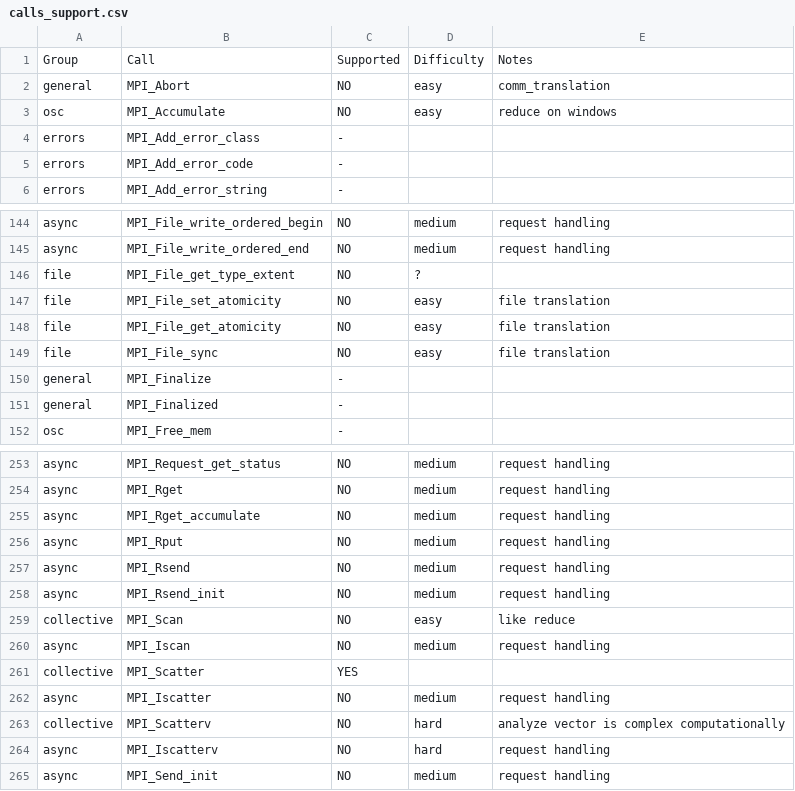
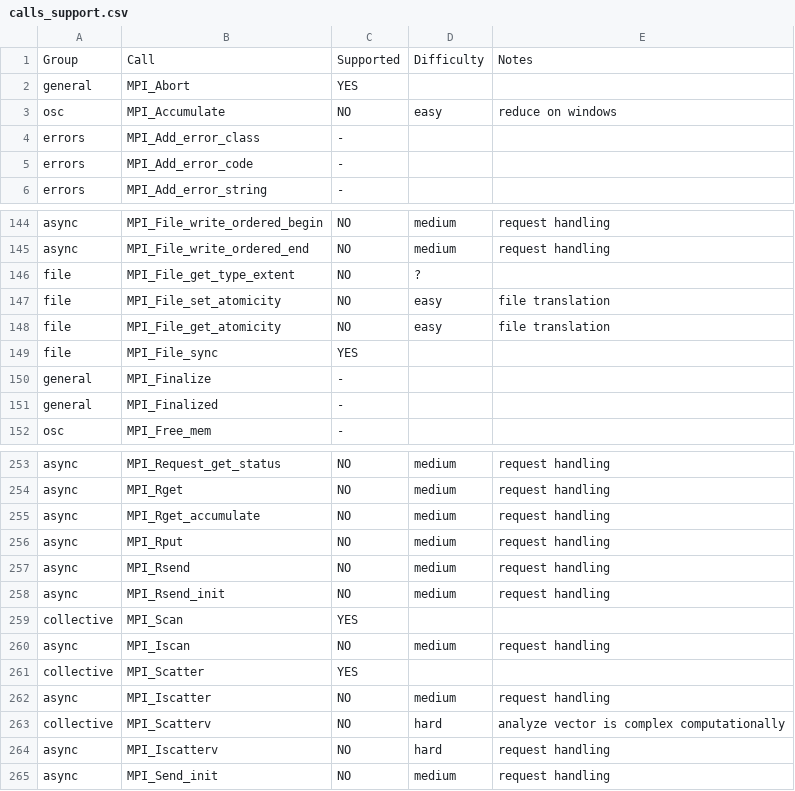
Before and after one commit to Robyroc/Legio, a CSV file: calls_support.csv, drawn as a sheet; only a part is shown, gaps mark what is left out.

Commit message:
Added support for some calls

```diff
--- a/calls_support.csv
+++ b/calls_support.csv
@@ -1,3 +1,3 @@
 Group,Call,Supported,Difficulty,Notes
-general,MPI_Abort,NO,easy,comm_translation
+general,MPI_Abort,YES,,
 osc,MPI_Accumulate,NO,easy,reduce on windows
@@ -148,3 +148,3 @@ file,MPI_File_set_atomicity,NO,easy,file translation
 file,MPI_File_get_atomicity,NO,easy,file translation
-file,MPI_File_sync,NO,easy,file translation
+file,MPI_File_sync,YES,,
 general,MPI_Finalize,-,,
@@ -258,3 +258,3 @@ async,MPI_Rsend,NO,medium,request handling
 async,MPI_Rsend_init,NO,medium,request handling
-collective,MPI_Scan,NO,easy,like reduce
+collective,MPI_Scan,YES,,
 async,MPI_Iscan,NO,medium,request handling
```
Also changed, not shown: 3 other files.
